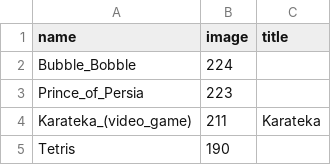
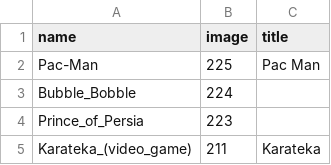
Before and after one commit to slurpcode/slurp, a CSV file: _data/favourites.csv, drawn as a sheet; only a part is shown; the shorter side is filled out with more unchanged rows.

```diff
--- a/_data/favourites.csv
+++ b/_data/favourites.csv
@@ -1,2 +1,3 @@
 name,image,title
+Pac-Man,225,Pac Man
 Bubble_Bobble,224,
```
Also changed, not shown: 5 other files.
